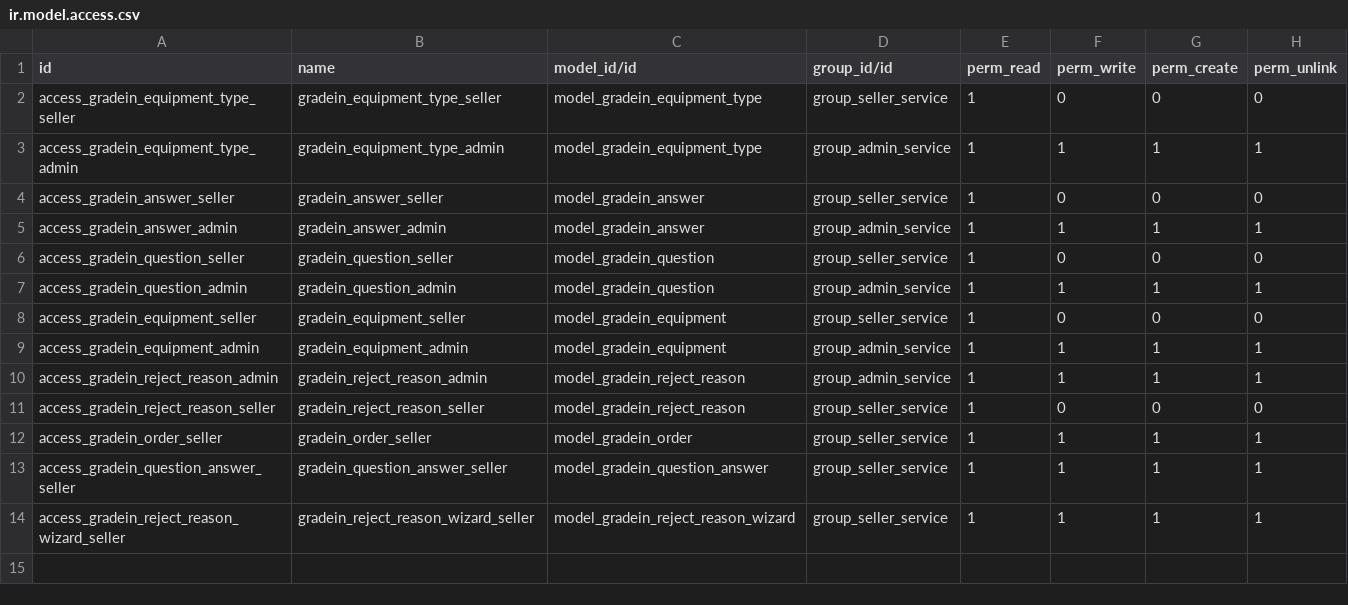
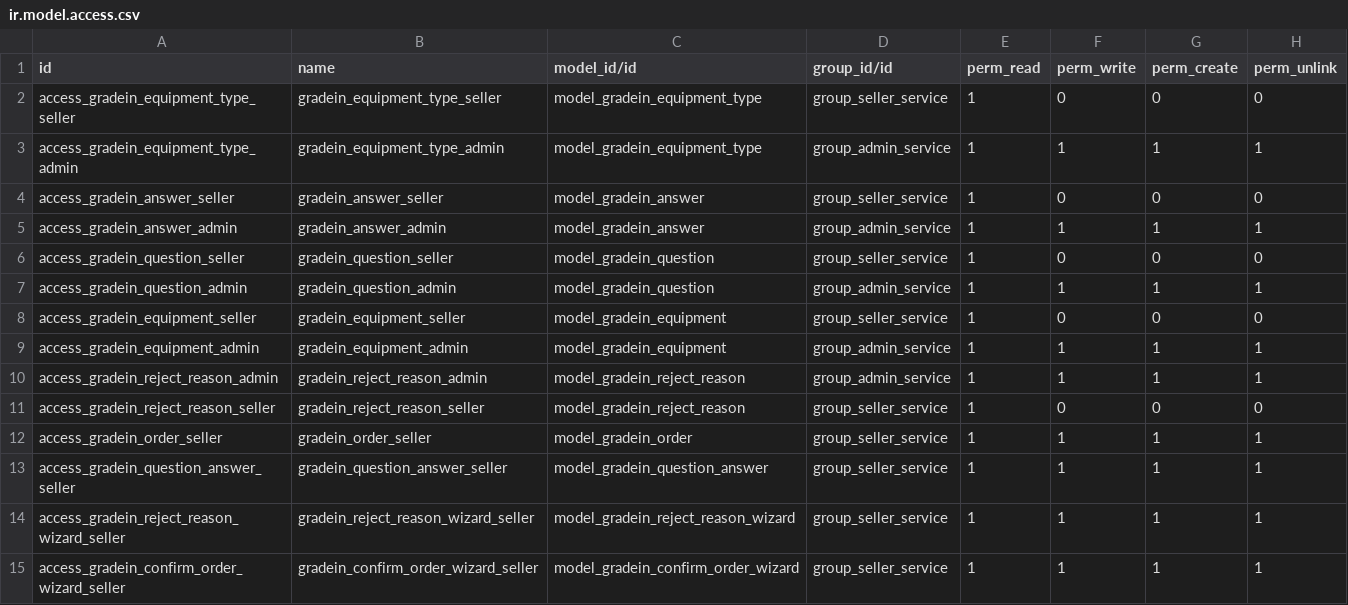
Before and after one commit to franco-gareis/gradein_service, a CSV file: addons/gradein/security/ir.model.access.csv, drawn as a sheet.

Commit message:
Add gradein.confirm.order Wizard

```diff
--- a/addons/gradein/security/ir.model.access.csv
+++ b/addons/gradein/security/ir.model.access.csv
@@ -14 +14,2 @@ access_gradein_question_answer_seller,gradein_question_answer_seller,model_grade
 access_gradein_reject_reason_wizard_seller,gradein_reject_reason_wizard_seller,model_gradein_reject_reason_wizard,group_seller_service,1,1,1,1
+access_gradein_confirm_order_wizard_seller,gradein_confirm_order_wizard_seller,model_gradein_confirm_order_wizard,group_seller_service,1,1,1,1
```
Also changed, not shown: 10 other files.
